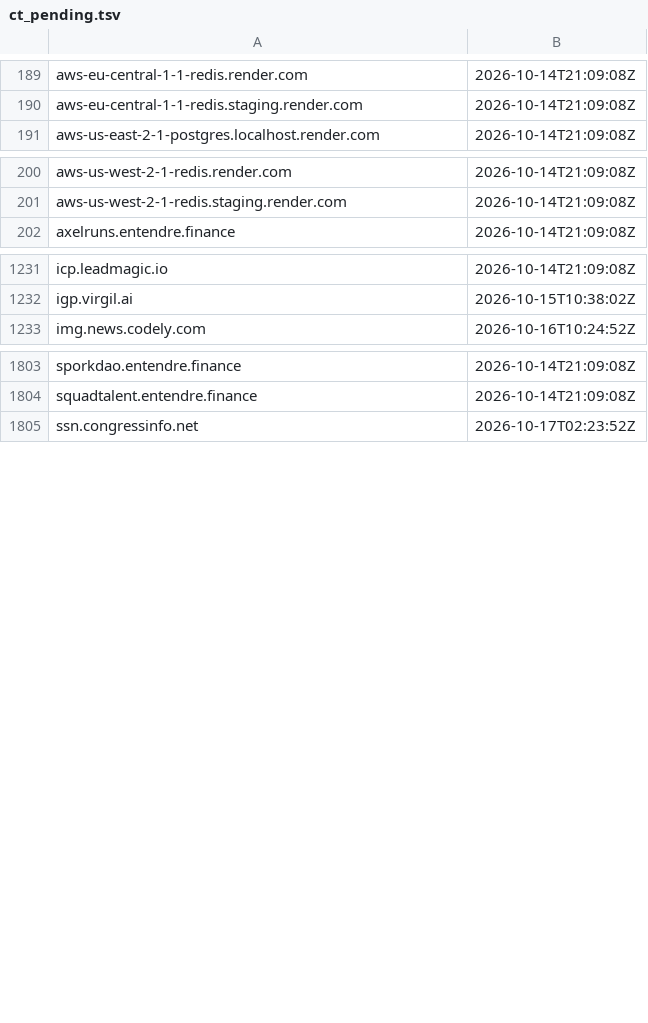
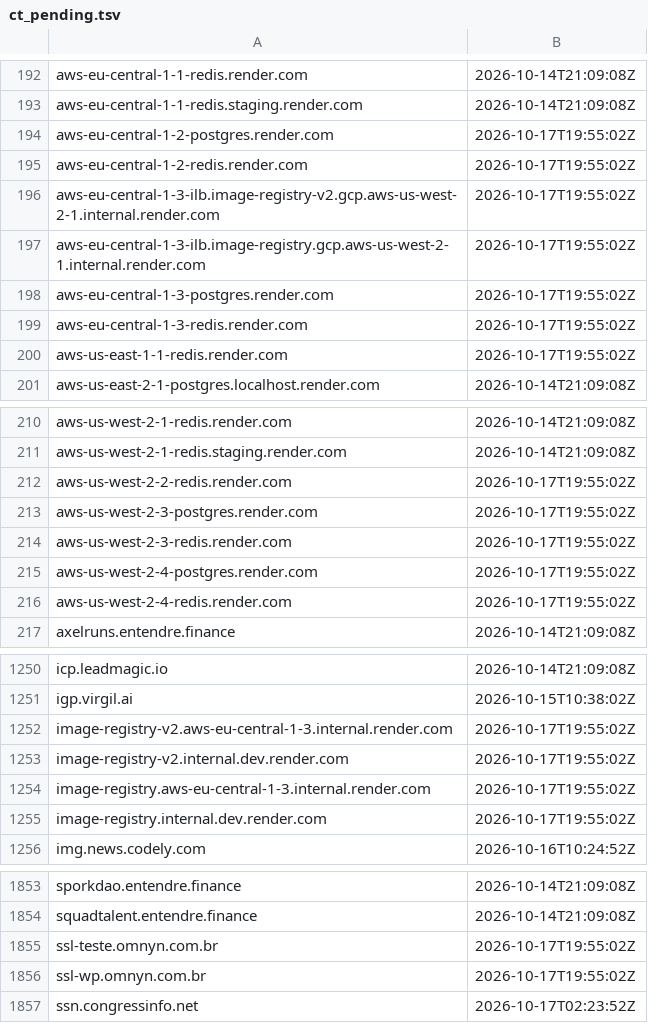
Before and after one commit to malek-alhu/marketplace-phaas-tracker, a TSV file: monitor/state/ct_pending.tsv, drawn as a sheet; only a part is shown, gaps mark what is left out; the diff covers the shown part only; the diff names each change by its address in the sheet, - before the commit and + after, or states it on an @@ line.

```diff
--- a/monitor/state/ct_pending.tsv
+++ b/monitor/state/ct_pending.tsv
+row 194: aws-eu-central-1-2-postgres.render.com | 2026-10-17T19:55:02Z
+row 195: aws-eu-central-1-2-redis.render.com | 2026-10-17T19:55:02Z
+row 196: aws-eu-central-1-3-ilb.image-registry-v2.gcp.aws-us-west-2-1.internal.render.com | 2026-10-17T19:55:02Z
+row 197: aws-eu-central-1-3-ilb.image-registry.gcp.aws-us-west-2-1.internal.render.com | 2026-10-17T19:55:02Z
+row 198: aws-eu-central-1-3-postgres.render.com | 2026-10-17T19:55:02Z
+row 199: aws-eu-central-1-3-redis.render.com | 2026-10-17T19:55:02Z
+row 200: aws-us-east-1-1-redis.render.com | 2026-10-17T19:55:02Z
+row 212: aws-us-west-2-2-redis.render.com | 2026-10-17T19:55:02Z
+row 213: aws-us-west-2-3-postgres.render.com | 2026-10-17T19:55:02Z
+row 214: aws-us-west-2-3-redis.render.com | 2026-10-17T19:55:02Z
+row 215: aws-us-west-2-4-postgres.render.com | 2026-10-17T19:55:02Z
+row 216: aws-us-west-2-4-redis.render.com | 2026-10-17T19:55:02Z
+row 1252: image-registry-v2.aws-eu-central-1-3.internal.render.com | 2026-10-17T19:55:02Z
+row 1253: image-registry-v2.internal.dev.render.com | 2026-10-17T19:55:02Z
+row 1254: image-registry.aws-eu-central-1-3.internal.render.com | 2026-10-17T19:55:02Z
+row 1255: image-registry.internal.dev.render.com | 2026-10-17T19:55:02Z
+row 1855: ssl-teste.omnyn.com.br | 2026-10-17T19:55:02Z
+row 1856: ssl-wp.omnyn.com.br | 2026-10-17T19:55:02Z
```
Also changed, not shown: 40 added rows elsewhere in this file, monitor/scans.csv, monitor/state/tracked_hosts.tsv, 9 other files.
